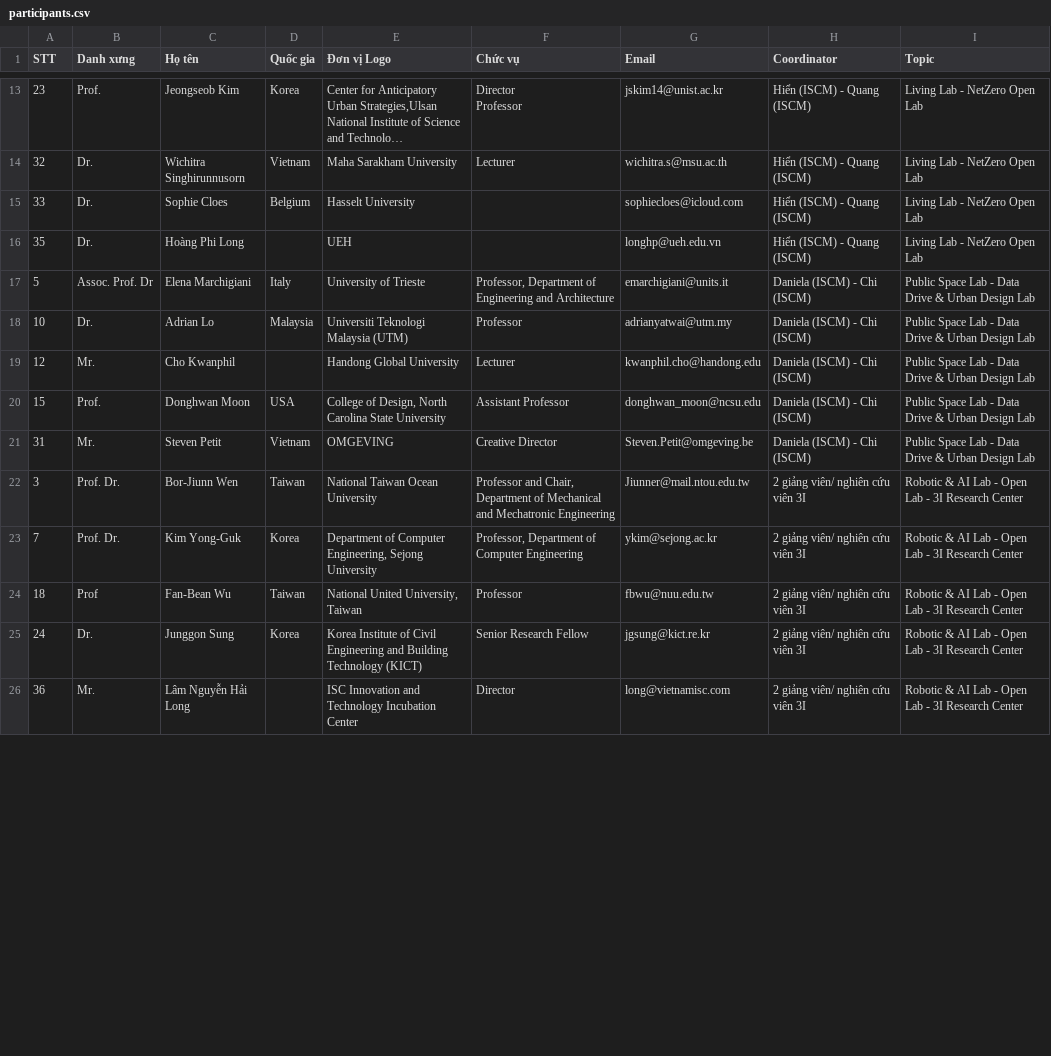
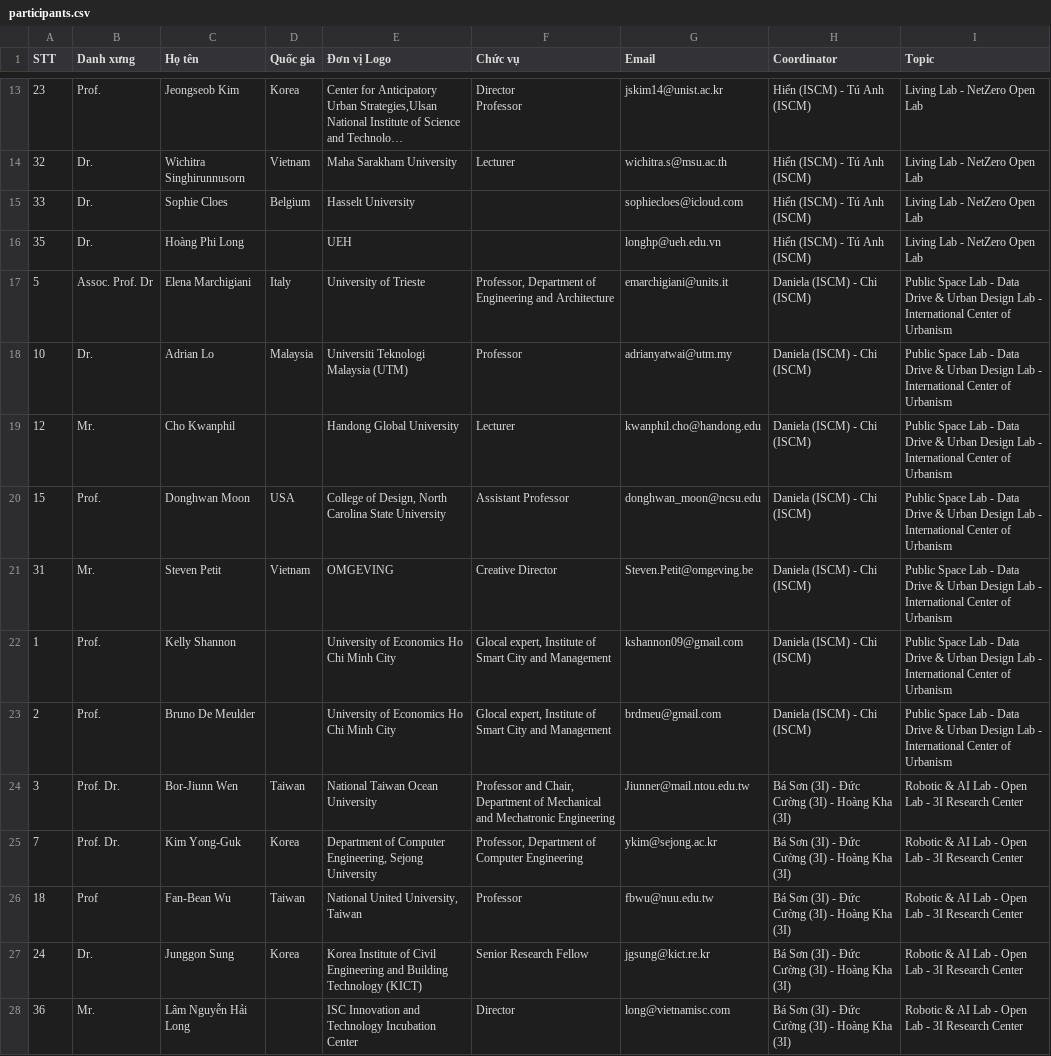
Before and after one commit to anlpt/glocal-summit, a CSV file: scripts/participants.csv, drawn as a sheet; only a part is shown, gaps mark what is left out; long unchanged cells end in …; addresses are those after the commit; the diff covers the shown part only; the diff names each change by its address in the sheet, - before the commit and + after, or states it on an @@ line.

Commit message:
feat: open-ended editable question + re-sync sheet data (22 labs)

```diff
--- a/scripts/participants.csv
+++ b/scripts/participants.csv
-H13:H16 (Coordinator): Hiển (ISCM) - Quang (ISCM)
+H13:H16 (Coordinator): Hiển (ISCM) - Tú Anh (ISCM)
-I17:I21 (Topic): …Design Lab
+I17:I21 (Topic): …Design Lab - International Center of Urbanism
+row 22: 1 | Prof. | Kelly Shannon |  | University of Economics Ho Chi Minh City | Glocal expert, Institute of Smart City and Management | kshannon09@gmail.com | Daniela (ISCM) - Chi (ISCM) | Public Space Lab - Data Drive & Urban Design Lab - International Center of Urbanism
+row 23: 2 | Prof. | Bruno De Meulder |  | University of Economics Ho Chi Minh City | Glocal expert, Institute of Smart City and Management | brdmeu@gmail.com | Daniela (ISCM) - Chi (ISCM) | Public Space Lab - Data Drive & Urban Design Lab - International Center of Urbanism
-H24:H28 (Coordinator): 2 giảng viên/ nghiên cứu viên 3I
+H24:H28 (Coordinator): Bá Sơn (3I) - Đức Cường (3I) - Hoàng Kha (3I)
```
Also changed, not shown: 5 added rows, 7 removed rows and 16 edited cells elsewhere in this file, 18 other files.
